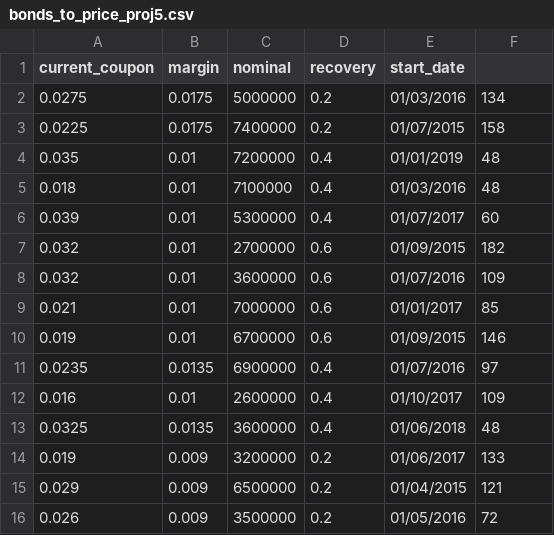
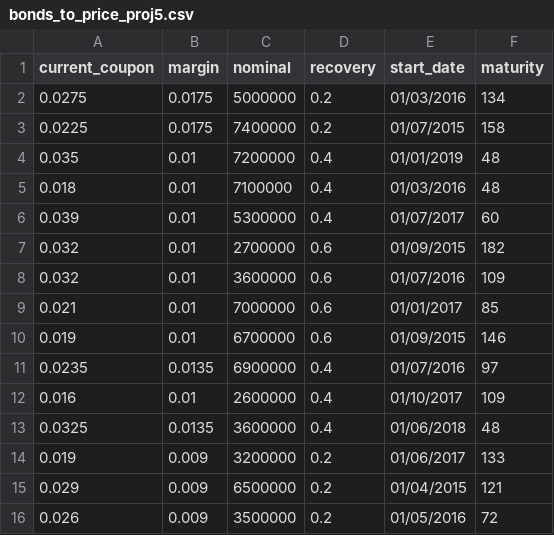
Before and after one commit to matteosan1/finance_course, a CSV file: Projects/bonds_to_price_proj5.csv, drawn as a sheet.

Commit message:
[FIX] Fix field name

```diff
--- a/Projects/bonds_to_price_proj5.csv
+++ b/Projects/bonds_to_price_proj5.csv
@@ -1,2 +1,2 @@
-current_coupon,margin,nominal,recovery,start_date,
+current_coupon,margin,nominal,recovery,start_date,maturity
 0.0275,0.0175,5000000,0.2,01/03/2016,134
```
